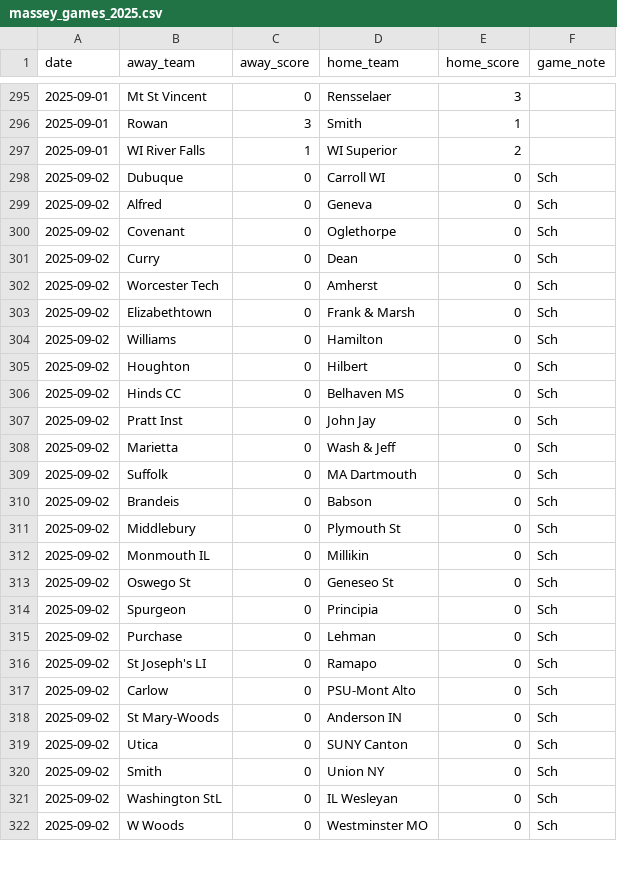
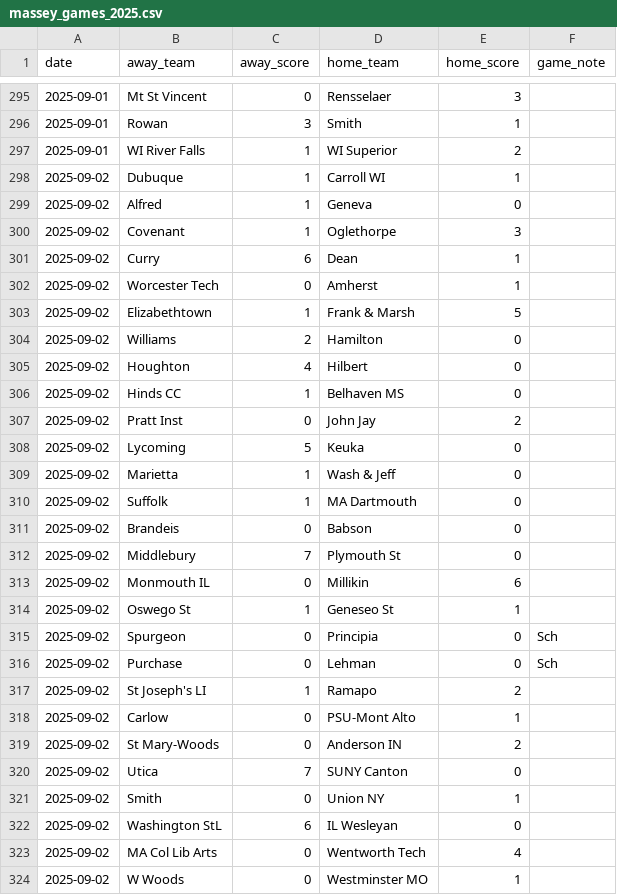
Before and after one commit to kevin-puorro/d3_wsoc_npi_calculator, a CSV file: data/2025/massey_games_2025.csv, drawn as a sheet; only a part is shown, gaps mark what is left out; the diff covers the shown part only.

```diff
--- a/data/2025/massey_games_2025.csv
+++ b/data/2025/massey_games_2025.csv
@@ -297,26 +297,28 @@ date,away_team,away_score,home_team,home_score,game_note
 2025-09-01,WI River Falls,1,WI Superior,2,
-2025-09-02,Dubuque,0,Carroll WI,0,Sch
-2025-09-02,Alfred,0,Geneva,0,Sch
-2025-09-02,Covenant,0,Oglethorpe,0,Sch
-2025-09-02,Curry,0,Dean,0,Sch
-2025-09-02,Worcester Tech,0,Amherst,0,Sch
-2025-09-02,Elizabethtown,0,Frank & Marsh,0,Sch
-2025-09-02,Williams,0,Hamilton,0,Sch
-2025-09-02,Houghton,0,Hilbert,0,Sch
-2025-09-02,Hinds CC,0,Belhaven MS,0,Sch
-2025-09-02,Pratt Inst,0,John Jay,0,Sch
-2025-09-02,Marietta,0,Wash & Jeff,0,Sch
-2025-09-02,Suffolk,0,MA Dartmouth,0,Sch
-2025-09-02,Brandeis,0,Babson,0,Sch
-2025-09-02,Middlebury,0,Plymouth St,0,Sch
-2025-09-02,Monmouth IL,0,Millikin,0,Sch
-2025-09-02,Oswego St,0,Geneseo St,0,Sch
+2025-09-02,Dubuque,1,Carroll WI,1,
+2025-09-02,Alfred,1,Geneva,0,
+2025-09-02,Covenant,1,Oglethorpe,3,
+2025-09-02,Curry,6,Dean,1,
+2025-09-02,Worcester Tech,0,Amherst,1,
+2025-09-02,Elizabethtown,1,Frank & Marsh,5,
+2025-09-02,Williams,2,Hamilton,0,
+2025-09-02,Houghton,4,Hilbert,0,
+2025-09-02,Hinds CC,1,Belhaven MS,0,
+2025-09-02,Pratt Inst,0,John Jay,2,
+2025-09-02,Lycoming,5,Keuka,0,
+2025-09-02,Marietta,1,Wash & Jeff,0,
+2025-09-02,Suffolk,1,MA Dartmouth,0,
+2025-09-02,Brandeis,0,Babson,0,
+2025-09-02,Middlebury,7,Plymouth St,0,
+2025-09-02,Monmouth IL,0,Millikin,6,
+2025-09-02,Oswego St,1,Geneseo St,1,
 2025-09-02,Spurgeon,0,Principia,0,Sch
 2025-09-02,Purchase,0,Lehman,0,Sch
-2025-09-02,St Joseph's LI,0,Ramapo,0,Sch
-2025-09-02,Carlow,0,PSU-Mont Alto,0,Sch
-2025-09-02,St Mary-Woods,0,Anderson IN,0,Sch
-2025-09-02,Utica,0,SUNY Canton,0,Sch
-2025-09-02,Smith,0,Union NY,0,Sch
-2025-09-02,Washington StL,0,IL Wesleyan,0,Sch
-2025-09-02,W Woods,0,Westminster MO,0,Sch
+2025-09-02,St Joseph's LI,1,Ramapo,2,
+2025-09-02,Carlow,0,PSU-Mont Alto,1,
+2025-09-02,St Mary-Woods,0,Anderson IN,2,
+2025-09-02,Utica,7,SUNY Canton,0,
+2025-09-02,Smith,0,Union NY,1,
+2025-09-02,Washington StL,6,IL Wesleyan,0,
+2025-09-02,MA Col Lib Arts,0,Wentworth Tech,4,
+2025-09-02,W Woods,0,Westminster MO,1,
```
Also changed, not shown: 1 added row, 2 removed rows and 22 edited cells elsewhere in this file, data/2025/massey_games_2025_excluded.csv, data/2025/massey_games_2025_npi.csv, 2 other files.
